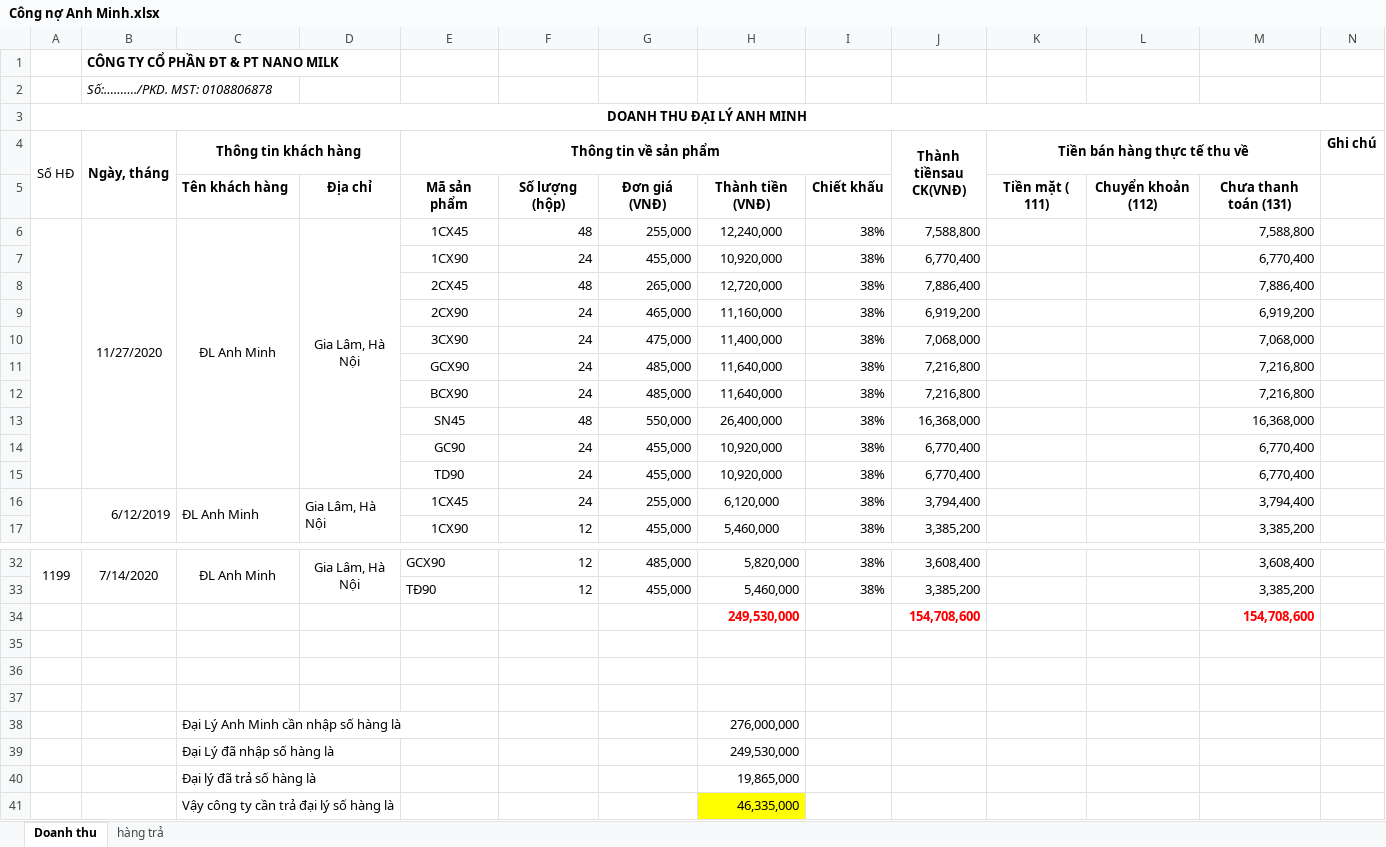
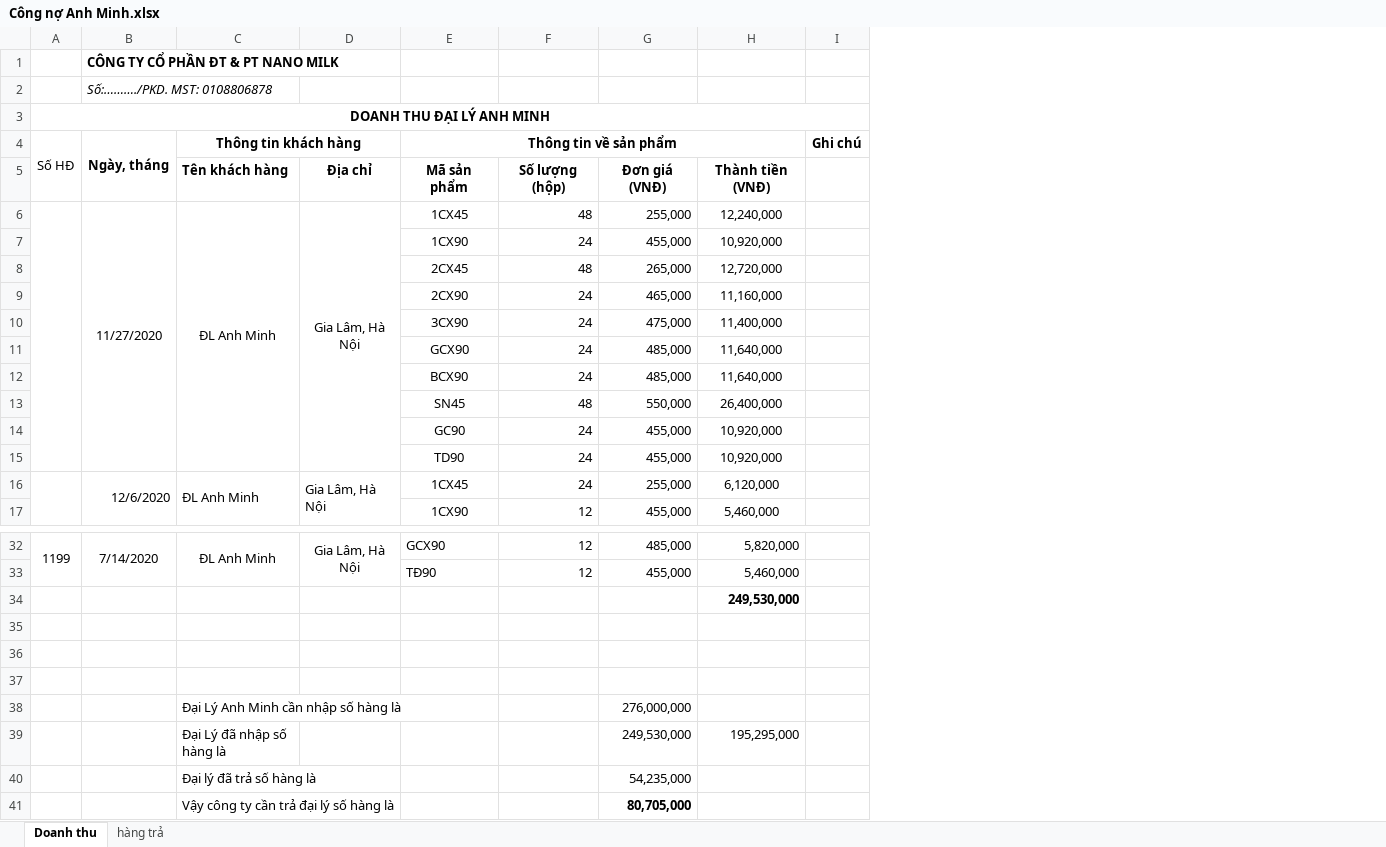
Before and after one commit to lexusna98/HangWorkspace, an Excel workbook: KẾ TOÁN - THÁI HẰNG/CÔNG NỢ/ĐL Anh Minh_ Gia Lâm/Công nợ Anh Minh.xlsx, sheet Doanh thu, drawn as a sheet; only a part is shown, gaps mark what is left out; values as stored, in another font and other column widths than the file's, no borders; removed rows and columns are numbered as before the commit, all else as after; the diff names each change by its address in the sheet, - before the commit and + after, or states it on an @@ line.

```diff
--- a/KẾ TOÁN - THÁI HẰNG/CÔNG NỢ/ĐL Anh Minh_ Gia Lâm/Công nợ Anh Minh.xlsx (sheet Doanh thu)
+++ b/KẾ TOÁN - THÁI HẰNG/CÔNG NỢ/ĐL Anh Minh_ Gia Lâm/Công nợ Anh Minh.xlsx (sheet Doanh thu)
-column I, rows 5-17: Chiết khấu | 38% | 38% | 38% | 38% | 38% | 38% | 38% | 38% | 38% | 38% | 38% | 38%; rows 32-33: 38% | 38%
-column J (Thành tiềnsau CK(VNĐ)), rows 6-17: 7,588,800 | 6,770,400 | 7,886,400 | 6,919,200 | 7,068,000 | 7,216,800 | 7,216,800 | 16,368,000 | 6,770,400 | 6,770,400 | 3,794,400 | 3,385,200; rows 32-34: 3,608,400 | 3,385,200 | 154,708,600
-column K (Tiền bán hàng thực tế thu về), row 5: Tiền mặt ( 111)
-column L, row 5: Chuyển khoản (112)
-column M, rows 5-17: Chưa thanh toán (131) | 7,588,800 | 6,770,400 | 7,886,400 | 6,919,200 | 7,068,000 | 7,216,800 | 7,216,800 | 16,368,000 | 6,770,400 | 6,770,400 | 3,794,400 | 3,385,200; rows 32-34: 3,608,400 | 3,385,200 | 154,708,600
-B16 (Ngày, tháng): 6/12/2019
+B16 (Ngày, tháng): 12/6/2020
-H34 text colour: #FF0000
+H34 text colour: black
-row 38:  |  | Đại Lý Anh Minh cần nhập số hàng là |  |  |  |  | 276,000,000
-row 39:  |  | Đại Lý đã nhập số hàng là |  |  |  |  | 249,530,000
-row 40:  |  | Đại lý đã trả số hàng là |  |  |  |  | 19,865,000
-row 41:  |  | Vậy công ty cần trả đại lý số hàng là |  |  |  |  | 46,335,000
+row 38:  |  | Đại Lý Anh Minh cần nhập số hàng là |  |  |  | 276,000,000
+row 39:  |  | Đại Lý đã nhập số hàng là |  |  |  | 249,530,000 | 195,295,000
+row 40:  |  | Đại lý đã trả số hàng là |  |  |  | 54,235,000
+row 41:  |  | Vậy công ty cần trả đại lý số hàng là |  |  |  | 80,705,000
```
Also changed, not shown: sheet hàng trả, formulas that keep their value, 3 other files.
